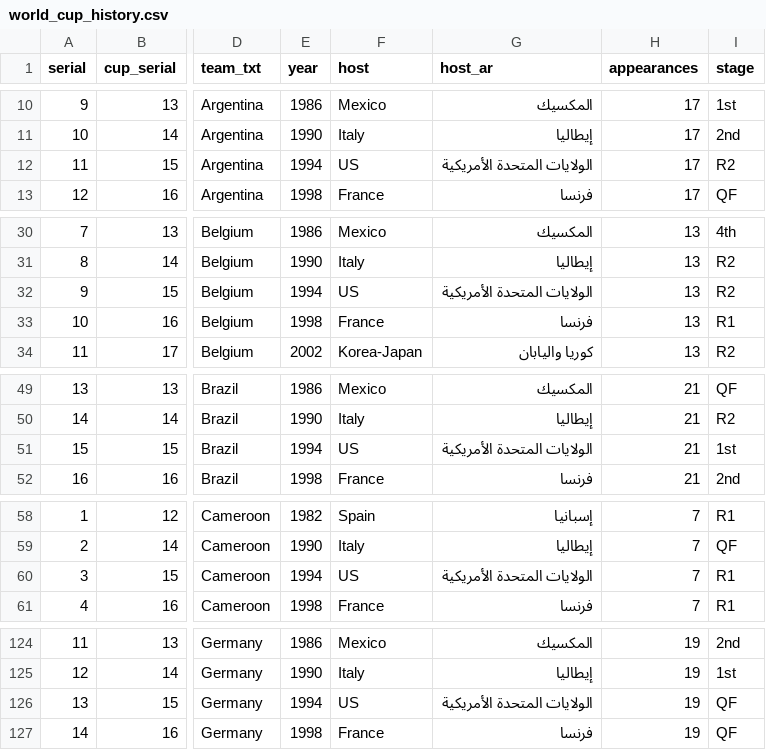
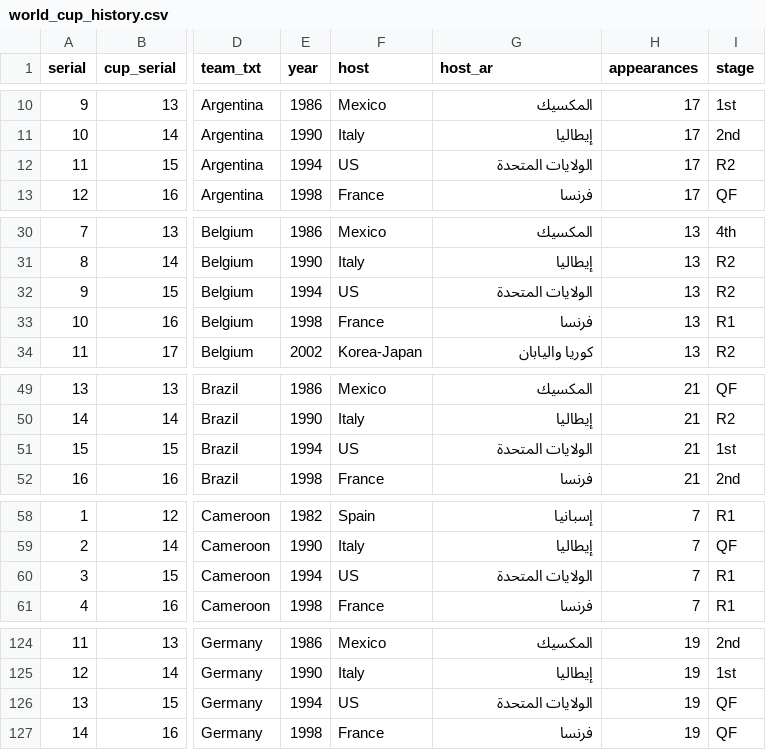
Before and after one commit to muhhossein/world_cup_history, a CSV file: world_cup_history.csv, drawn as a sheet; only a part is shown, gaps mark what is left out; the diff covers the shown part only; the diff names each change by its address in the sheet, - before the commit and + after, or states it on an @@ line.

```diff
--- a/world_cup_history.csv
+++ b/world_cup_history.csv
-G12 (host_ar): الولايات المتحدة الأمريكية
+G12 (host_ar): الولايات المتحدة
-G32 (host_ar): الولايات المتحدة الأمريكية
+G32 (host_ar): الولايات المتحدة
-G51 (host_ar): الولايات المتحدة الأمريكية
+G51 (host_ar): الولايات المتحدة
-G60 (host_ar): الولايات المتحدة الأمريكية
+G60 (host_ar): الولايات المتحدة
-G126 (host_ar): الولايات المتحدة الأمريكية
+G126 (host_ar): الولايات المتحدة
```
Also changed, not shown: 8 edited cells elsewhere in this file, matches_stats_1900.csv, matches_summary_1900.csv, 24 other files.
